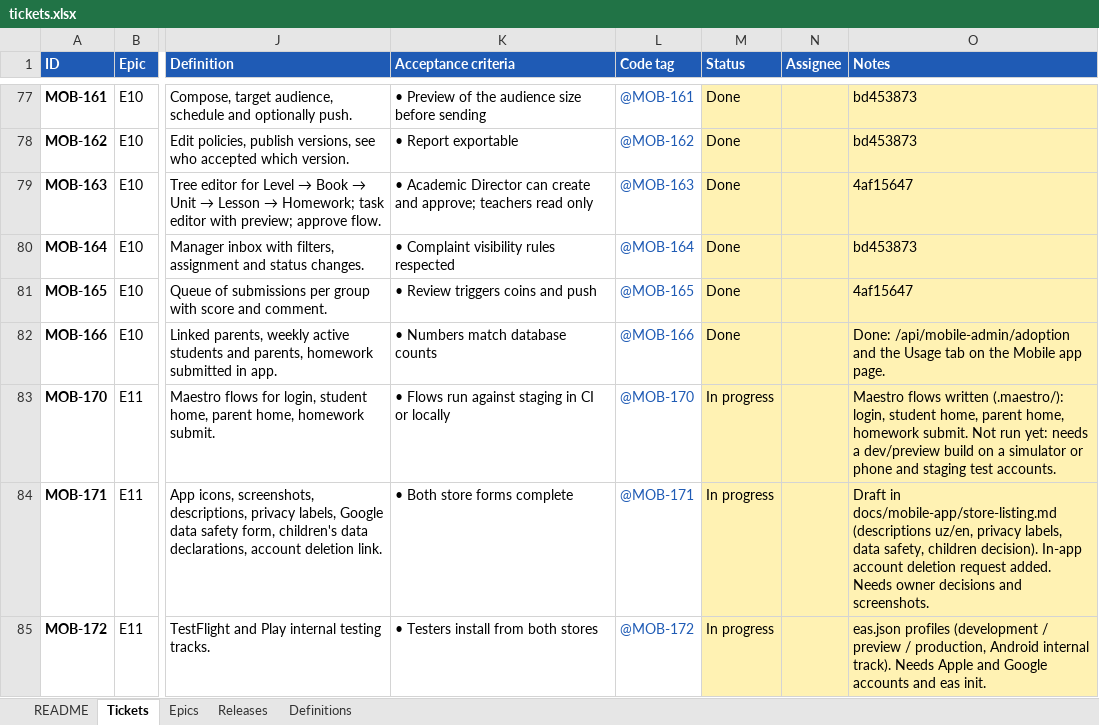
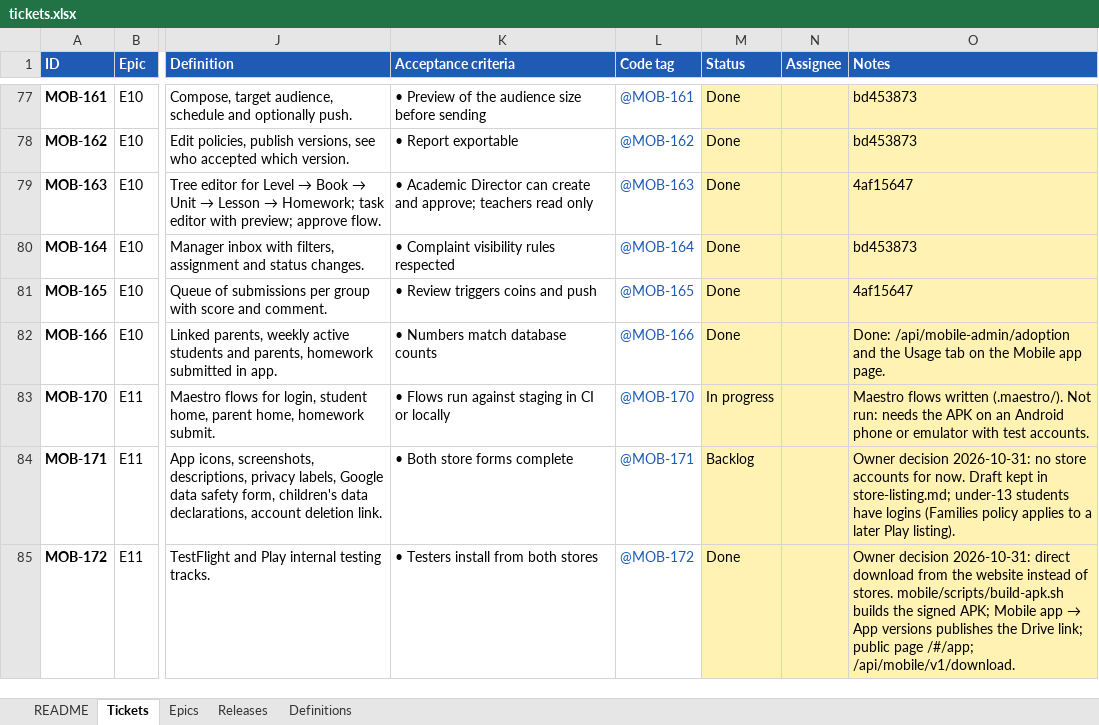
Before and after one commit to mrkadirov2005/RMC, an Excel workbook: docs/mobile-app/tickets.xlsx, sheet Tickets, drawn as a sheet; only a part is shown, gaps mark what is left out; values as stored, in another font and other column widths than the file's, no borders; conditional formats not drawn; the diff covers the shown part only; the diff names each change by its address in the sheet, - before the commit and + after, or states it on an @@ line.

```diff
--- a/docs/mobile-app/tickets.xlsx (sheet Tickets)
+++ b/docs/mobile-app/tickets.xlsx (sheet Tickets)
-O83 (Notes): …flows written (.maestro/): login, student home, parent home, homework submit. Not run yet: needs a dev/preview build on a simulator or phone and staging test accounts.
+O83 (Notes): …flows written (.maestro/). Not run: needs the APK on an Android phone or emulator with test accounts.
-M84 (Status): In progress
+M84 (Status): Backlog
-O84 (Notes): Draft in docs/mobile-app/store-listing.md (descriptions uz/en, privacy labels, data safety, children decision). In-app account deletion request added. Needs owner decisions and screenshots.
+O84 (Notes): Owner decision 2026-10-31: no store accounts for now. Draft kept in store-listing.md; under-13 students have logins (Families policy applies to a later Play listing).
-M85 (Status): In progress
+M85 (Status): Done
@@ O85 (Notes): eas.json profiles (development / preview / production, Android internal track). Needs Apple and Google accounts and eas init. → Owner decision 2026-10-31: direct download from the website instead of stores. mobile/scripts/build-apk.sh builds the signed APK; Mobile app → App versions publishes the Drive link; public page /#/app; /api/mobile/v1/download. @@
```
Also changed, not shown: 11 edited cells elsewhere in this sheet, 8 other files.
